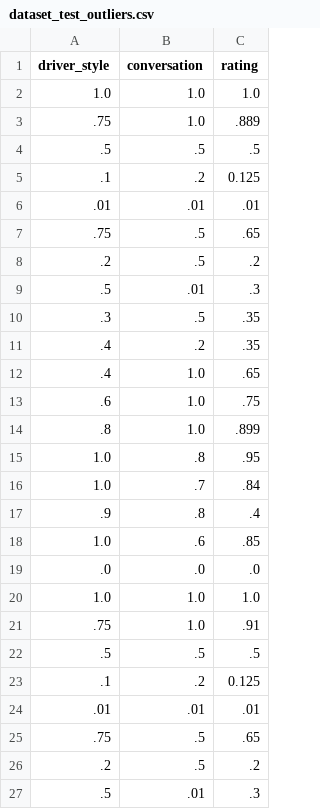
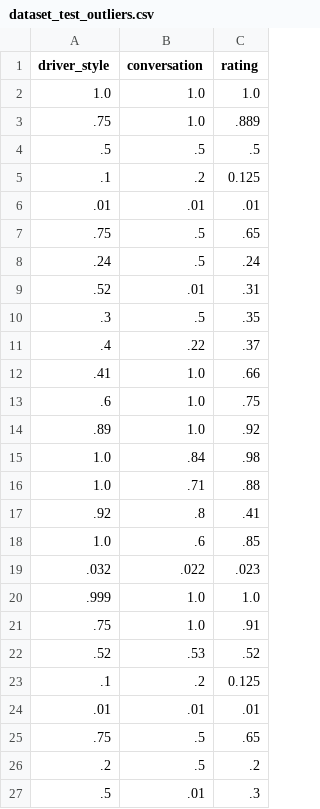
Before and after one commit to Adi-Sauter/fuzzy_model, a CSV file: dataset_test_outliers.csv, drawn as a sheet; only a part is shown; the diff covers the shown part only.

```diff
--- a/dataset_test_outliers.csv
+++ b/dataset_test_outliers.csv
@@ -7,17 +7,17 @@
 .75;.5;.65
-.2;.5;.2
-.5;.01;.3
+.24;.5;.24
+.52;.01;.31
 .3;.5;.35
-.4;.2;.35
-.4;1.0;.65
+.4;.22;.37
+.41;1.0;.66
 .6;1.0;.75
-.8;1.0;.899
-1.0;.8;.95
-1.0;.7;.84
-.9;.8;.4
+.89;1.0;.92
+1.0;.84;.98
+1.0;.71;.88
+.92;.8;.41
 1.0;.6;.85
-.0;.0;.0
-1.0;1.0;1.0
+.032;.022;.023
+.999;1.0;1.0
 .75;1.0;.91
-.5;.5;.5
+.52;.53;.52
 .1;.2;0.125
```
Also changed, not shown: 10 added rows, 8 removed rows and 20 edited cells elsewhere in this file.
